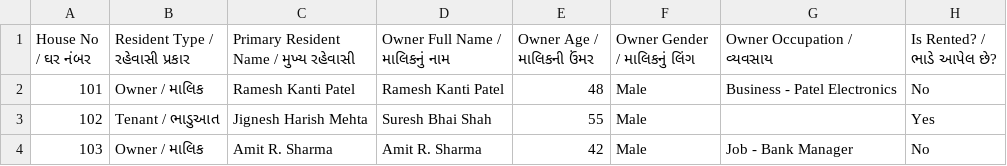
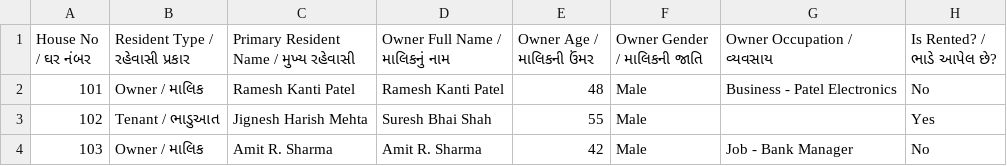
Before and after one commit to hirenhpatel1988/WesternVilla, a CSV file: Data/western_villa_seed.csv, drawn as a sheet; only a part is shown; the diff names each change by its address in the sheet, - before the commit and + after, or states it on an @@ line.

Commit message:
Add CNG fuel type, auto-format vehicle numbers, update Gujarati gender to Jaati, and enhance multi-field search

```diff
--- a/Data/western_villa_seed.csv
+++ b/Data/western_villa_seed.csv
-F1: Owner Gender / માલિકનું લિંગ
+F1: Owner Gender / માલિકની જાતિ
```
Also changed, not shown: 4 other files.
